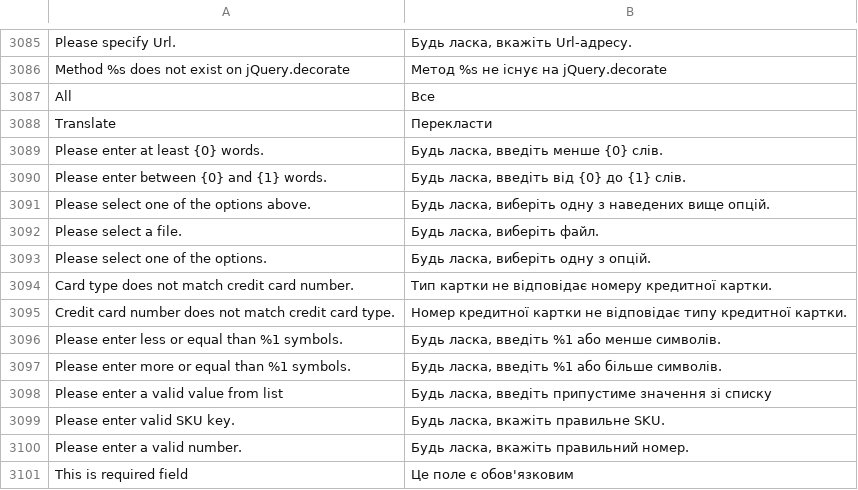
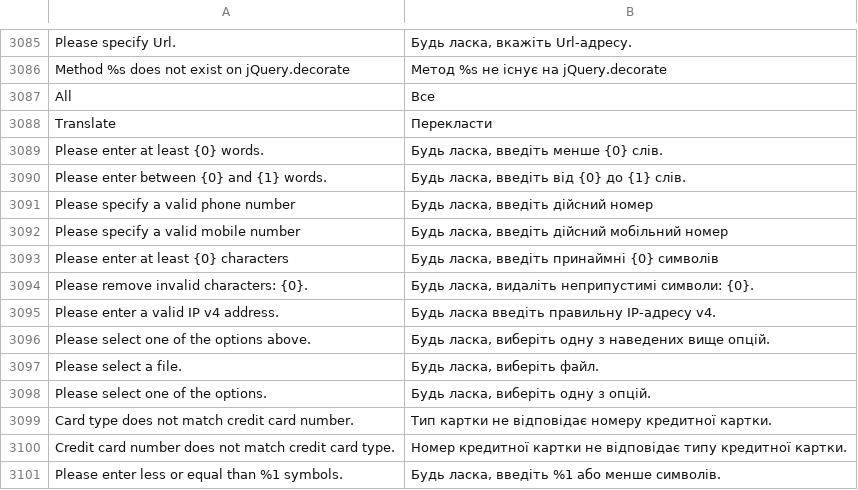
Before and after one commit to magento-l10n/language-uk_UA, a CSV file: uk_UA.csv, drawn as a sheet; only a part is shown, gaps mark what is left out; the shorter side is filled out with more unchanged rows; the diff names each change by its address in the sheet, - before the commit and + after, or states it on an @@ line.

Commit message:
Updating translations from Crowdin.

```diff
--- a/uk_UA.csv
+++ b/uk_UA.csv
+row 3091: Please specify a valid phone number | Будь ласка, введіть дійсний номер
+row 3092: Please specify a valid mobile number | Будь ласка, введіть дійсний мобільний номер
+row 3093: Please enter at least {0} characters | Будь ласка, введіть принаймні {0} символів
+row 3094: Please remove invalid characters: {0}. | Будь ласка, видаліть неприпустимі символи: {0}.
+row 3095: Please enter a valid IP v4 address. | Будь ласка введіть правильну IP-адресу v4.
```
Also changed, not shown: 1 other file.
